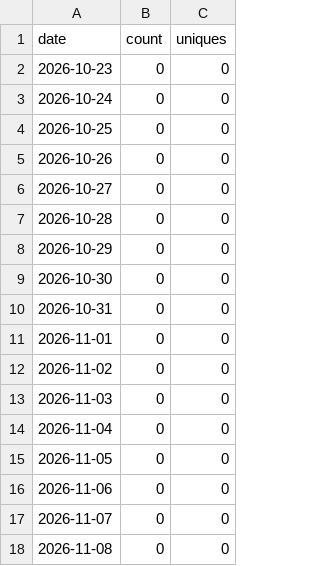
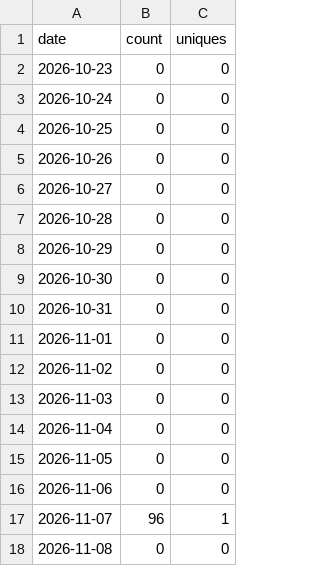
Before and after one commit to nicolelivingston/job-search-kit, a CSV file: traffic/views.csv, drawn as a sheet.

```diff
--- a/traffic/views.csv
+++ b/traffic/views.csv
@@ -16,3 +16,3 @@ date,count,uniques
 2026-11-06,0,0
-2026-11-07,0,0
+2026-11-07,96,1
 2026-11-08,0,0
```
Also changed, not shown: traffic/clones.csv, traffic/paths.csv, 1 other file.
